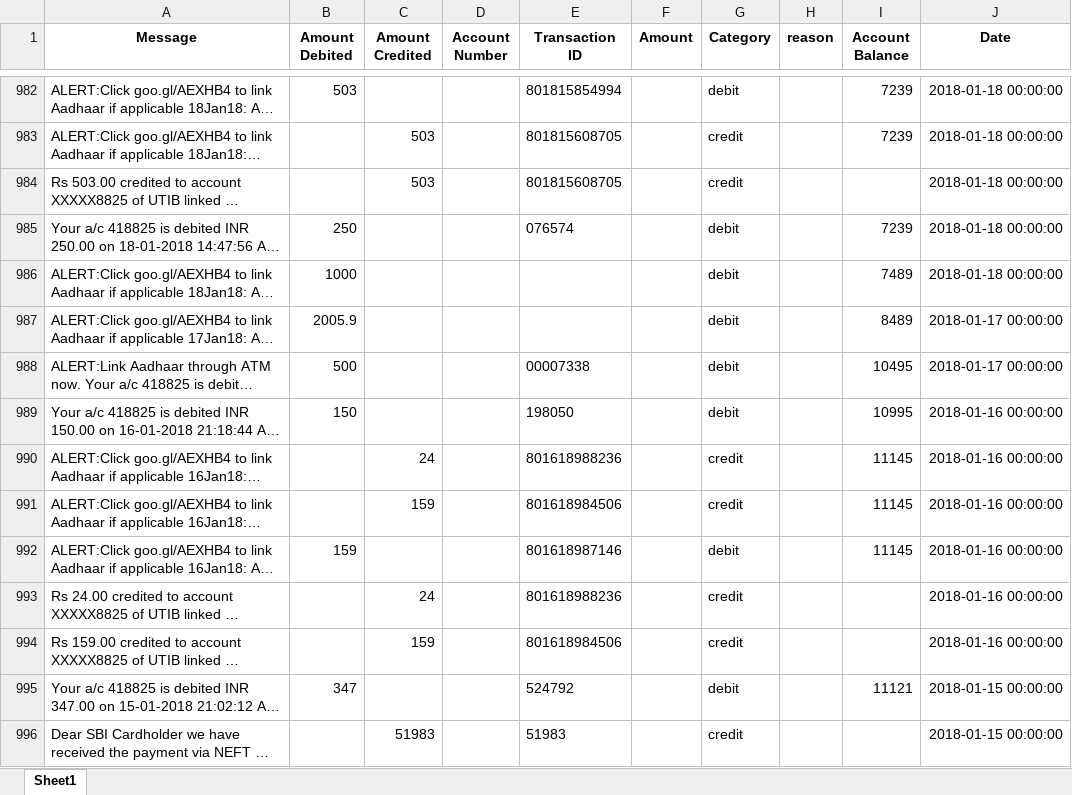
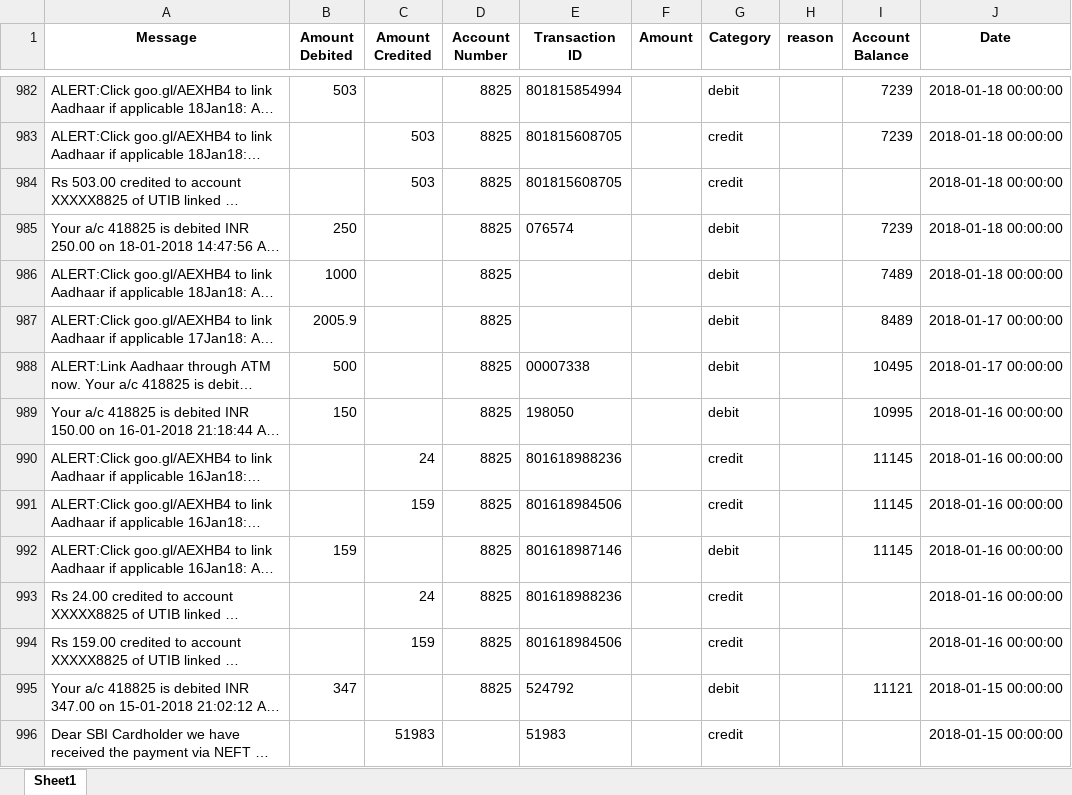
Before and after one commit to HueyTechInfra/sms_parser, an Excel workbook: messages_with_amountsV2.xlsx, sheet Sheet1, drawn as a sheet; only a part is shown, gaps mark what is left out; long unchanged cells end in …; values as stored, in another font and other column widths than the file's, no borders; the diff covers the shown part only; the diff names each change by its address in the sheet, - before the commit and + after, or states it on an @@ line.

Commit message:
worked on salary part and updated account number regex

```diff
--- a/messages_with_amountsV2.xlsx (sheet Sheet1)
+++ b/messages_with_amountsV2.xlsx (sheet Sheet1)
-D982:D995 (Account Number): (empty)
+D982:D995 (Account Number): 8825
```
Also changed, not shown: 1033 edited cells elsewhere in this sheet, 4 other files.
